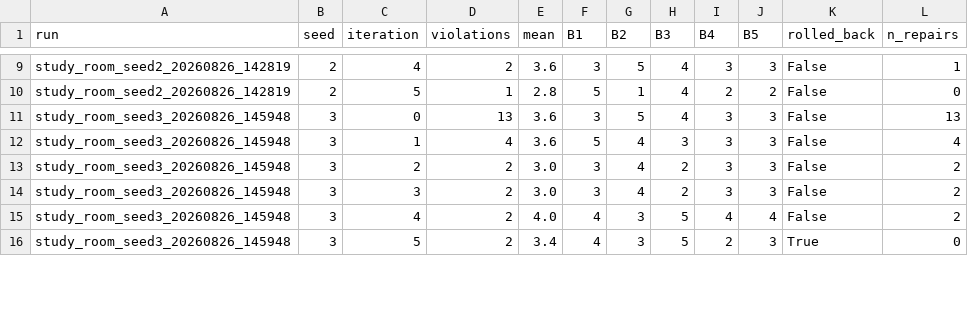
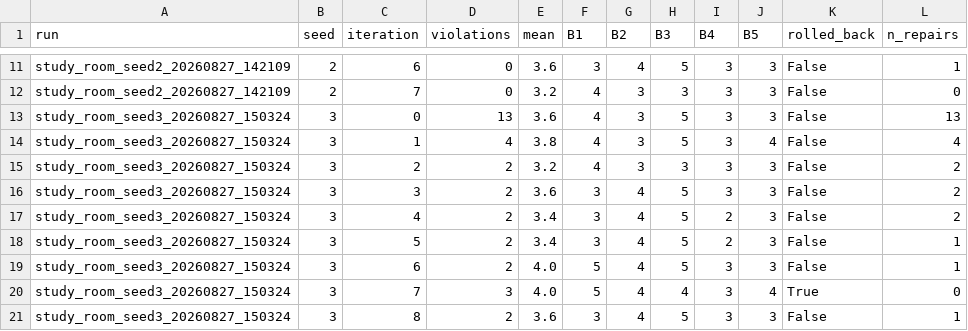
Before and after one commit to roxymigurdia78/SAO, a CSV file: mvl-skeleton/figures/fig1_study_data.csv, drawn as a sheet; only a part is shown, gaps mark what is left out; removed rows and columns are numbered as before the commit, all else as after; the diff covers the shown part only; the diff names each change by its address in the sheet, - before the commit and + after, or states it on an @@ line.

```diff
--- a/mvl-skeleton/figures/fig1_study_data.csv
+++ b/mvl-skeleton/figures/fig1_study_data.csv
-A11 (run): study_room_seed2_20260826_142819
+A11 (run): study_room_seed2_20260827_142109
-C11 (iteration): 4
+C11 (iteration): 6
-D11 (violations): 2
+D11 (violations): 0
-G11 (B2): 5
+G11 (B2): 4
-H11 (B3): 4
+H11 (B3): 5
-row 10: study_room_seed2_20260826_142819 | 2 | 5 | 1 | 2.8 | 5 | 1 | 4 | 2 | 2 | False | 0
+row 12: study_room_seed2_20260827_142109 | 2 | 7 | 0 | 3.2 | 4 | 3 | 3 | 3 | 3 | False | 0
-A13:A18 (run): study_room_seed3_20260826_145948
+A13:A18 (run): study_room_seed3_20260827_150324
-F13 (B1): 3
+F13 (B1): 4
-G13 (B2): 5
+G13 (B2): 3
-H13 (B3): 4
+H13 (B3): 5
-E14 (mean): 3.6
+E14 (mean): 3.8
-F14 (B1): 5
+F14 (B1): 4
-G14:G15 (B2): 4
+G14:G15 (B2): 3
-H14 (B3): 3
+H14 (B3): 5
-J14 (B5): 3
+J14 (B5): 4
-E15 (mean): 3.0
+E15 (mean): 3.2
-F15 (B1): 3
+F15 (B1): 4
-H15 (B3): 2
+H15 (B3): 3
-E16 (mean): 3.0
+E16 (mean): 3.6
-H16 (B3): 2
+H16 (B3): 5
-E17 (mean): 4.0
+E17 (mean): 3.4
-F17:F18 (B1): 4
+F17:F18 (B1): 3
-G17:G18 (B2): 3
+G17:G18 (B2): 4
-I17 (B4): 4
+I17 (B4): 2
-J17 (B5): 4
+J17 (B5): 3
-K18 (rolled_back): True
+K18 (rolled_back): False
-L18 (n_repairs): 0
+L18 (n_repairs): 1
+row 19: study_room_seed3_20260827_150324 | 3 | 6 | 2 | 4.0 | 5 | 4 | 5 | 3 | 3 | False | 1
+row 20: study_room_seed3_20260827_150324 | 3 | 7 | 3 | 4.0 | 5 | 4 | 4 | 3 | 4 | True | 0
+row 21: study_room_seed3_20260827_150324 | 3 | 8 | 2 | 3.6 | 3 | 4 | 5 | 3 | 3 | False | 1
```
Also changed, not shown: 3 added rows, 1 removed row and 33 edited cells elsewhere in this file, 16 other files.
